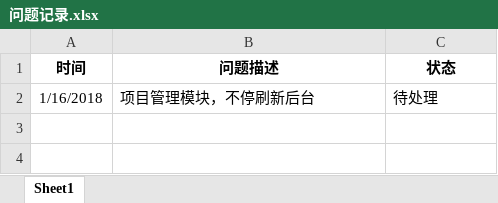
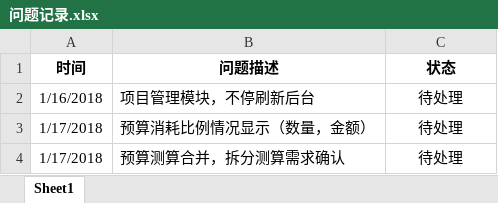
Before and after one commit to Squama/Master, an Excel workbook: doc/problem/问题记录.xlsx, sheet Sheet1, drawn as a sheet; values as stored, in another font and other column widths than the file's, no borders; the diff names each change by its address in the sheet, - before the commit and + after, or states it on an @@ line.

Commit message:
问题更新

```diff
--- a/doc/problem/问题记录.xlsx (sheet Sheet1)
+++ b/doc/problem/问题记录.xlsx (sheet Sheet1)
-C2 alignment: left
+C2 alignment: center
+row 3: 1/17/2018 | 预算消耗比例情况显示（数量，金额） | 待处理
+row 4: 1/17/2018 | 预算测算合并，拆分测算需求确认 | 待处理
```
